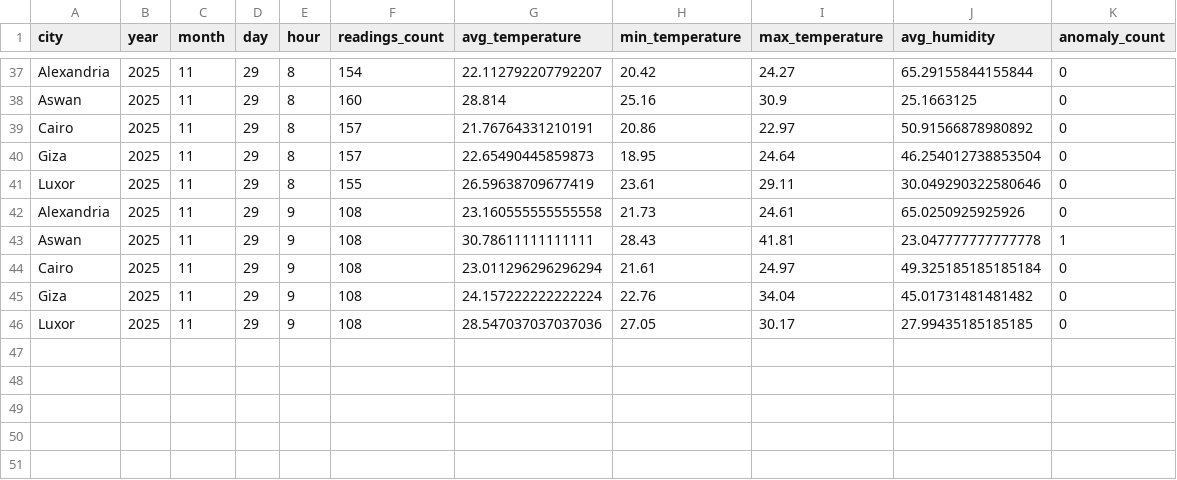
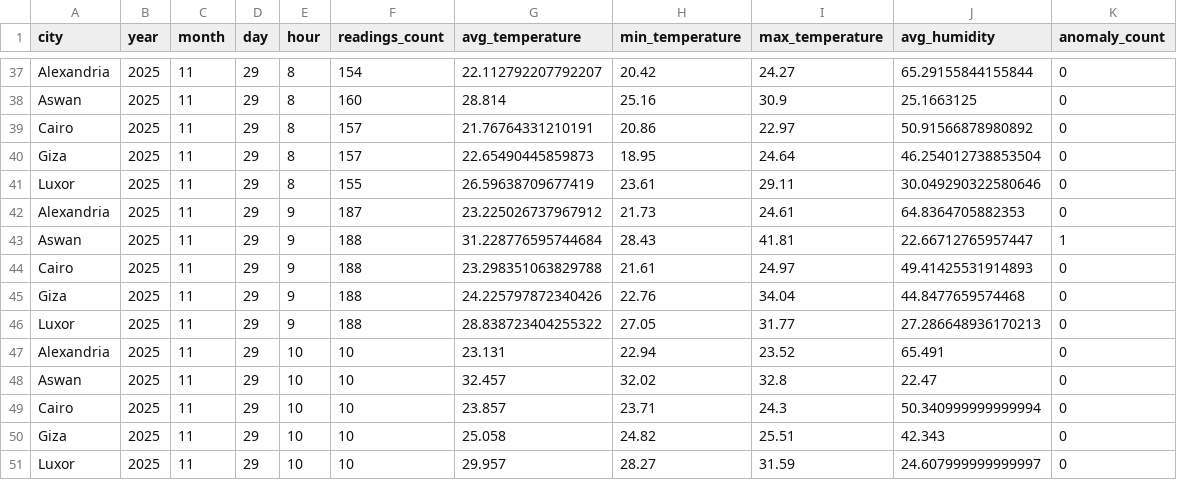
Before and after one commit to MohamedMSaleh/DEPI-Final-Project-, a CSV file: processed/hourly_aggregates.csv, drawn as a sheet; only a part is shown, gaps mark what is left out.

Commit message:
Update hourly aggregates and enhance sensor generator logging
- Modified hourly_aggregates.csv to update sensor readings for Alexandria, Aswan, Cairo, Giza, and Luxor for the timestamps 2025-11-29 09:00 and 10:00.
- Improved sensor_generator.log to include connection confirmation to Kafka broker and additional logging for sensor data generation and spike injections.

```diff
--- a/processed/hourly_aggregates.csv
+++ b/processed/hourly_aggregates.csv
@@ -41,6 +41,11 @@ Giza,2025,11,29,8,157,22.65490445859873,18.95,24.64,46.254012738853504,0
 Luxor,2025,11,29,8,155,26.59638709677419,23.61,29.11,30.049290322580646,0
-Alexandria,2025,11,29,9,108,23.160555555555558,21.73,24.61,65.0250925925926,0
-Aswan,2025,11,29,9,108,30.78611111111111,28.43,41.81,23.047777777777778,1
-Cairo,2025,11,29,9,108,23.011296296296294,21.61,24.97,49.325185185185184,0
-Giza,2025,11,29,9,108,24.157222222222224,22.76,34.04,45.01731481481482,0
-Luxor,2025,11,29,9,108,28.547037037037036,27.05,30.17,27.99435185185185,0
+Alexandria,2025,11,29,9,187,23.225026737967912,21.73,24.61,64.8364705882353,0
+Aswan,2025,11,29,9,188,31.228776595744684,28.43,41.81,22.66712765957447,1
+Cairo,2025,11,29,9,188,23.298351063829788,21.61,24.97,49.41425531914893,0
+Giza,2025,11,29,9,188,24.225797872340426,22.76,34.04,44.8477659574468,0
+Luxor,2025,11,29,9,188,28.838723404255322,27.05,31.77,27.286648936170213,0
+Alexandria,2025,11,29,10,10,23.131,22.94,23.52,65.491,0
+Aswan,2025,11,29,10,10,32.457,32.02,32.8,22.47,0
+Cairo,2025,11,29,10,10,23.857,23.71,24.3,50.340999999999994,0
+Giza,2025,11,29,10,10,25.058,24.82,25.51,42.343,0
+Luxor,2025,11,29,10,10,29.957,28.27,31.59,24.607999999999997,0
```
Also changed, not shown: 7 other files.
